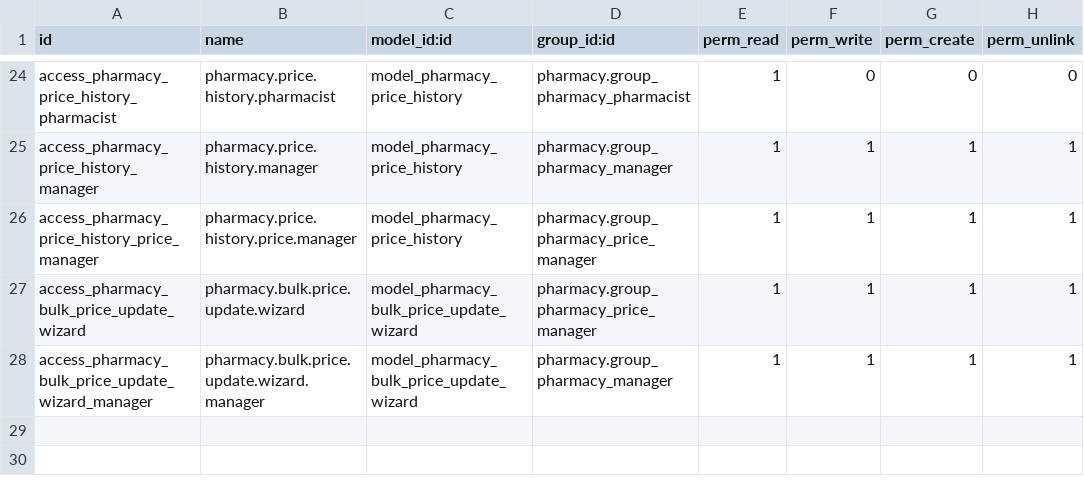
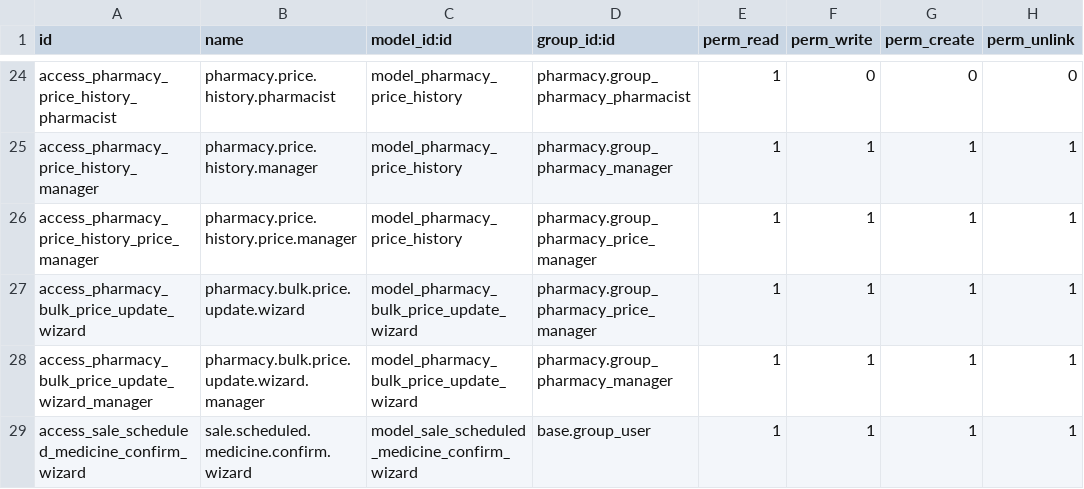
Before and after one commit to 2hmedraafat/Al-Shifaa-Pharmacy, a CSV file: security/ir.model.access.csv, drawn as a sheet; only a part is shown, gaps mark what is left out.

```diff
--- a/security/ir.model.access.csv
+++ b/security/ir.model.access.csv
@@ -28 +28,2 @@ access_pharmacy_bulk_price_update_wizard,pharmacy.bulk.price.update.wizard,model
 access_pharmacy_bulk_price_update_wizard_manager,pharmacy.bulk.price.update.wizard.manager,model_pharmacy_bulk_price_update_wizard,pharmacy.group_pharmacy_manager,1,1,1,1
+access_sale_scheduled_medicine_confirm_wizard,sale.scheduled.medicine.confirm.wizard,model_sale_scheduled_medicine_confirm_wizard,base.group_user,1,1,1,1
```
Also changed, not shown: 5 other files.
